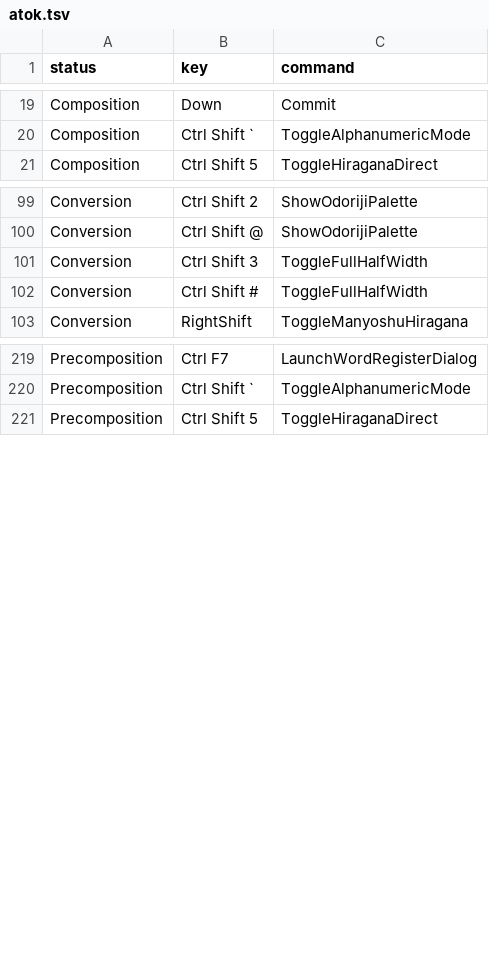
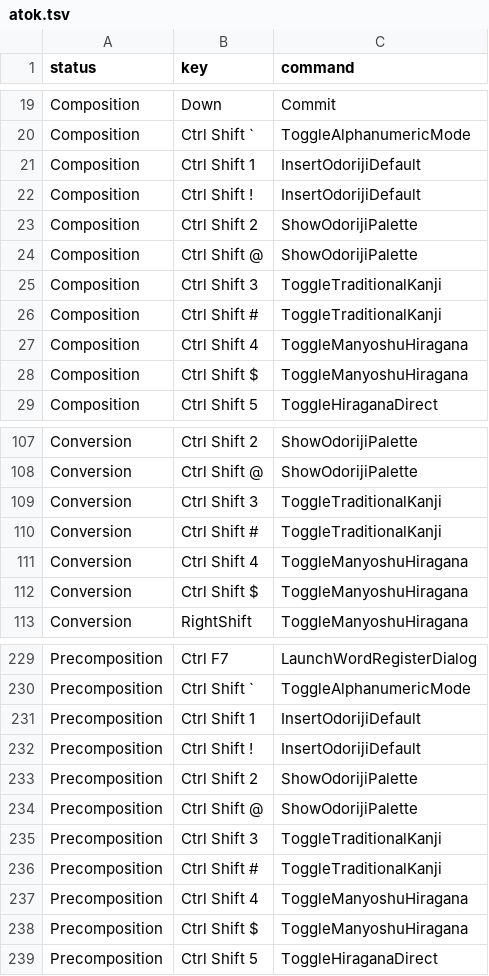
Before and after one commit to marinaMoji/marinaMoji, a TSV file: src/data/keymap/atok.tsv, drawn as a sheet; only a part is shown, gaps mark what is left out.

```diff
--- a/src/data/keymap/atok.tsv
+++ b/src/data/keymap/atok.tsv
@@ -20,2 +20,10 @@ Composition	Down	Commit
 Composition	Ctrl Shift `	ToggleAlphanumericMode
+Composition	Ctrl Shift 1	InsertOdorijiDefault
+Composition	Ctrl Shift !	InsertOdorijiDefault
+Composition	Ctrl Shift 2	ShowOdorijiPalette
+Composition	Ctrl Shift @	ShowOdorijiPalette
+Composition	Ctrl Shift 3	ToggleTraditionalKanji
+Composition	Ctrl Shift #	ToggleTraditionalKanji
+Composition	Ctrl Shift 4	ToggleManyoshuHiragana
+Composition	Ctrl Shift $	ToggleManyoshuHiragana
 Composition	Ctrl Shift 5	ToggleHiraganaDirect
@@ -100,4 +108,6 @@ Conversion	Ctrl Shift 2	ShowOdorijiPalette
 Conversion	Ctrl Shift @	ShowOdorijiPalette
-Conversion	Ctrl Shift 3	ToggleFullHalfWidth
-Conversion	Ctrl Shift #	ToggleFullHalfWidth
+Conversion	Ctrl Shift 3	ToggleTraditionalKanji
+Conversion	Ctrl Shift #	ToggleTraditionalKanji
+Conversion	Ctrl Shift 4	ToggleManyoshuHiragana
+Conversion	Ctrl Shift $	ToggleManyoshuHiragana
 Conversion	RightShift	ToggleManyoshuHiragana
@@ -220,2 +230,10 @@ Precomposition	Ctrl F7	LaunchWordRegisterDialog
 Precomposition	Ctrl Shift `	ToggleAlphanumericMode
+Precomposition	Ctrl Shift 1	InsertOdorijiDefault
+Precomposition	Ctrl Shift !	InsertOdorijiDefault
+Precomposition	Ctrl Shift 2	ShowOdorijiPalette
+Precomposition	Ctrl Shift @	ShowOdorijiPalette
+Precomposition	Ctrl Shift 3	ToggleTraditionalKanji
+Precomposition	Ctrl Shift #	ToggleTraditionalKanji
+Precomposition	Ctrl Shift 4	ToggleManyoshuHiragana
+Precomposition	Ctrl Shift $	ToggleManyoshuHiragana
 Precomposition	Ctrl Shift 5	ToggleHiraganaDirect
```
Also changed, not shown: src/data/keymap/ms-ime.tsv, 7 other files.
